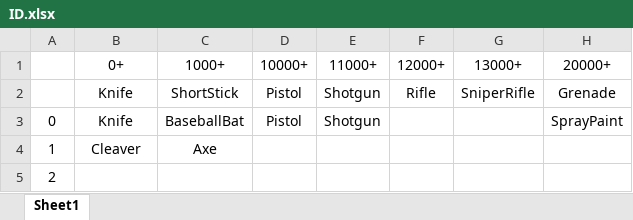
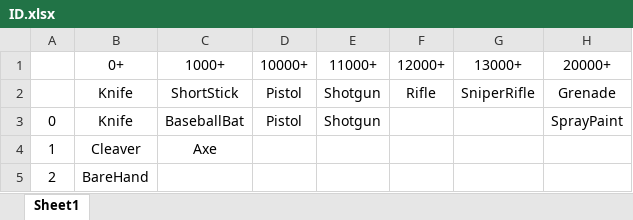
Before and after one commit to moyansong/FPSProject, an Excel workbook: ID.xlsx, sheet Sheet1, drawn as a sheet; values as stored, in another font and other column widths than the file's, no borders; the diff names each change by its address in the sheet, - before the commit and + after, or states it on an @@ line.

```diff
--- a/ID.xlsx (sheet Sheet1)
+++ b/ID.xlsx (sheet Sheet1)
-B5 (0+): (empty)
+B5 (0+): BareHand
```
Also changed, not shown: 23 other files.
